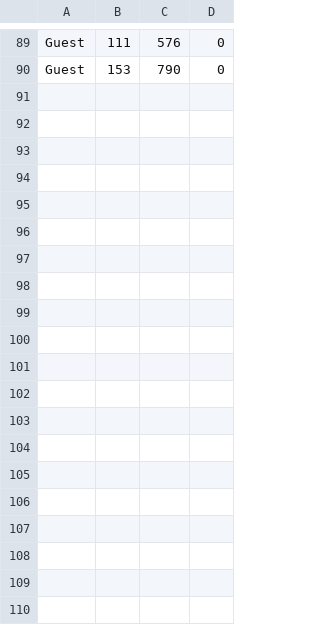
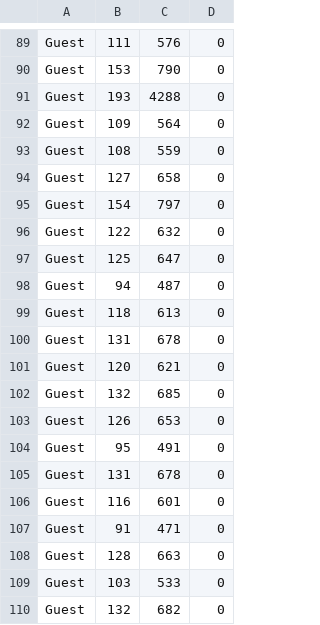
Before and after one commit to masanori-komehana/puzzle_project, a CSV file: RasPi_py_projects/ex2x_mix/records.csv, drawn as a sheet; only a part is shown, gaps mark what is left out; the diff covers the shown part only; the diff names each change by its address in the sheet, - before the commit and + after, or states it on an @@ line.

```diff
--- a/RasPi_py_projects/ex2x_mix/records.csv
+++ b/RasPi_py_projects/ex2x_mix/records.csv
+row 91: Guest | 193 | 4288 | 0
+row 92: Guest | 109 | 564 | 0
+row 93: Guest | 108 | 559 | 0
+row 94: Guest | 127 | 658 | 0
+row 95: Guest | 154 | 797 | 0
+row 96: Guest | 122 | 632 | 0
+row 97: Guest | 125 | 647 | 0
+row 98: Guest | 94 | 487 | 0
+row 99: Guest | 118 | 613 | 0
+row 100: Guest | 131 | 678 | 0
+row 101: Guest | 120 | 621 | 0
+row 102: Guest | 132 | 685 | 0
+row 103: Guest | 126 | 653 | 0
+row 104: Guest | 95 | 491 | 0
+row 105: Guest | 131 | 678 | 0
+row 106: Guest | 116 | 601 | 0
+row 107: Guest | 91 | 471 | 0
+row 108: Guest | 128 | 663 | 0
+row 109: Guest | 103 | 533 | 0
+row 110: Guest | 132 | 682 | 0
```
Also changed, not shown: 12 added rows elsewhere in this file, 1 other file.
